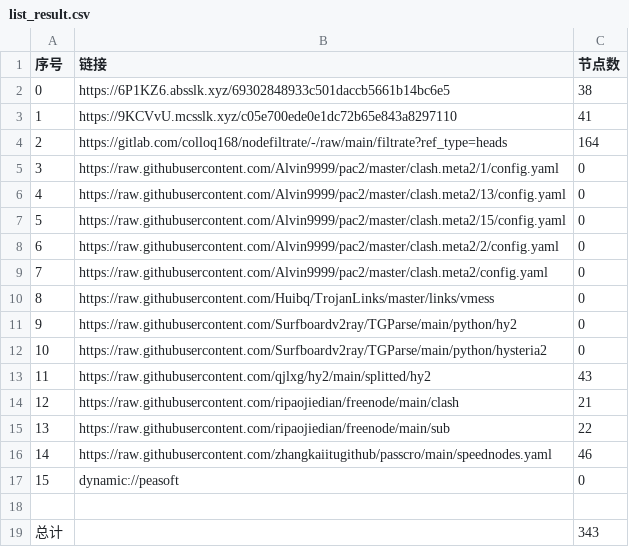
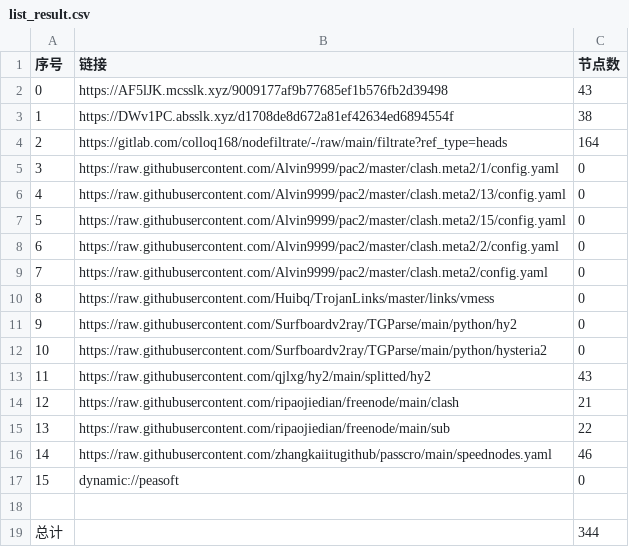
Before and after one commit to fgkhi/AutoMergePublicNodes, a CSV file: list_result.csv, drawn as a sheet.

```diff
--- a/list_result.csv
+++ b/list_result.csv
@@ -1,4 +1,4 @@
 序号,链接,节点数
-0,https://6P1KZ6.absslk.xyz/69302848933c501daccb5661b14bc6e5,38
-1,https://9KCVvU.mcsslk.xyz/c05e700ede0e1dc72b65e843a8297110,41
+0,https://AF5lJK.mcsslk.xyz/9009177af9b77685ef1b576fb2d39498,43
+1,https://DWv1PC.absslk.xyz/d1708de8d672a81ef42634ed6894554f,38
 2,https://gitlab.com/colloq168/nodefiltrate/-/raw/main/filtrate?ref_type=heads,164
@@ -18,2 +18,2 @@
 
-总计,,343
+总计,,344
```
Also changed, not shown: 27 other files.
